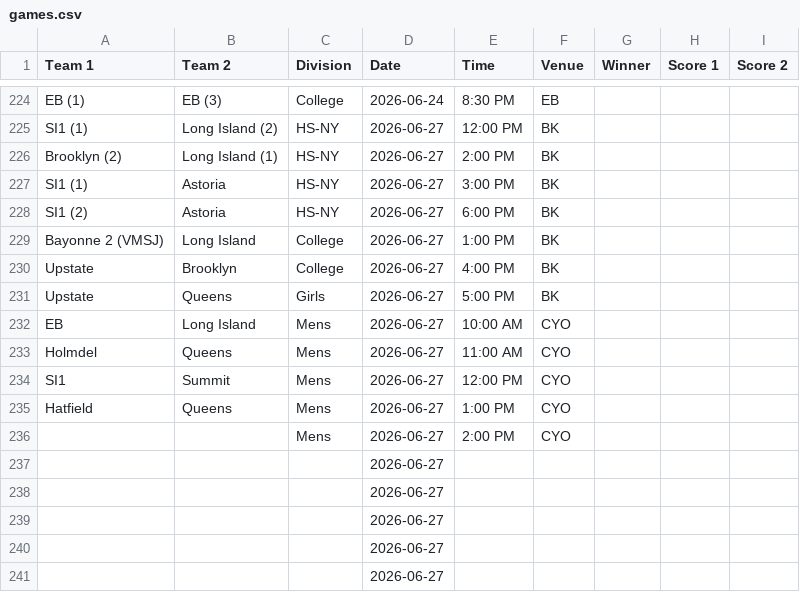
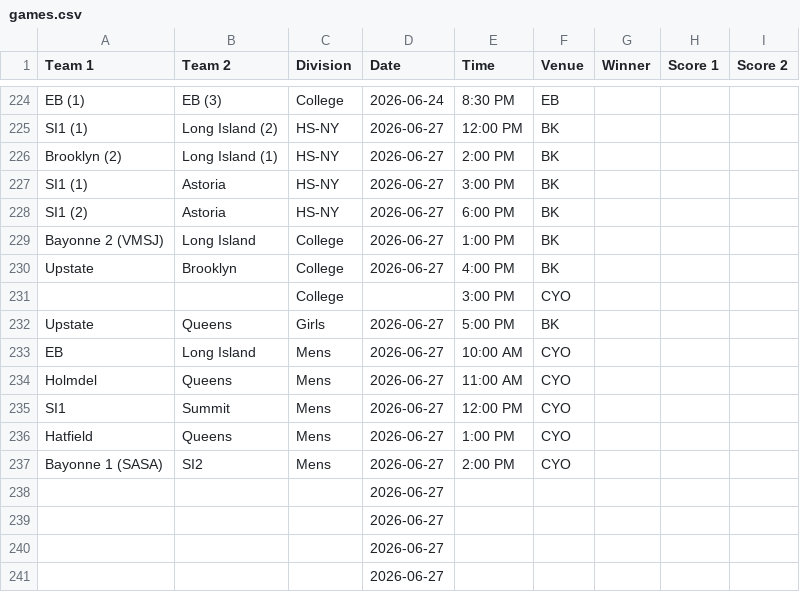
Before and after one commit to nacopticleague/mygamestab, a CSV file: data/games.csv, drawn as a sheet; only a part is shown, gaps mark what is left out; the shorter side is filled out with more unchanged rows.

Commit message:
Update data/games.csv from Google Sheet

```diff
--- a/data/games.csv
+++ b/data/games.csv
@@ -230,2 +230,3 @@ Bayonne 2 (VMSJ),Long Island,College,2026-06-27,1:00 PM,BK,,,
 Upstate,Brooklyn,College,2026-06-27,4:00 PM,BK,,,
+,,College,,3:00 PM,CYO,,,
 Upstate,Queens,Girls,2026-06-27,5:00 PM,BK,,,
@@ -235,3 +236,3 @@ SI1,Summit,Mens,2026-06-27,12:00 PM,CYO,,,
 Hatfield,Queens,Mens,2026-06-27,1:00 PM,CYO,,,
-,,Mens,2026-06-27,2:00 PM,CYO,,,
+Bayonne 1 (SASA),SI2,Mens,2026-06-27,2:00 PM,CYO,,,
 ,,,2026-06-27,,,,,
```
